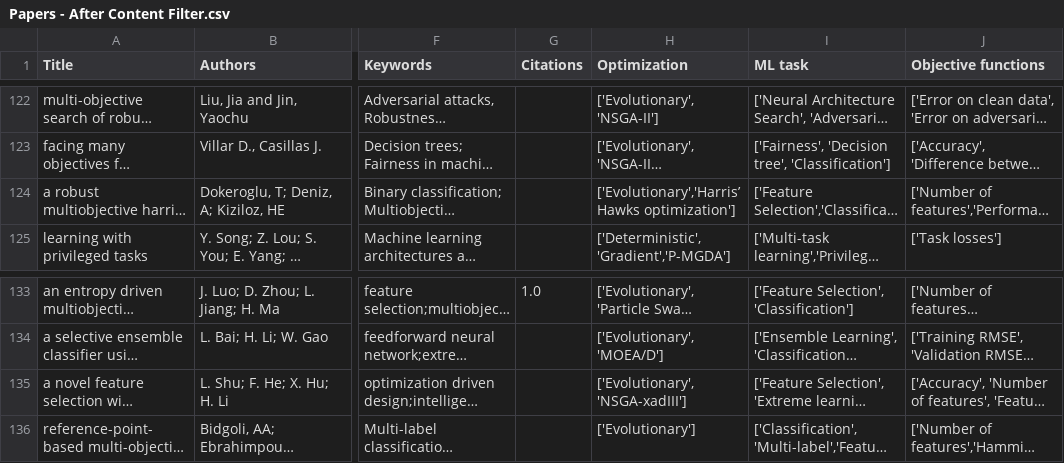
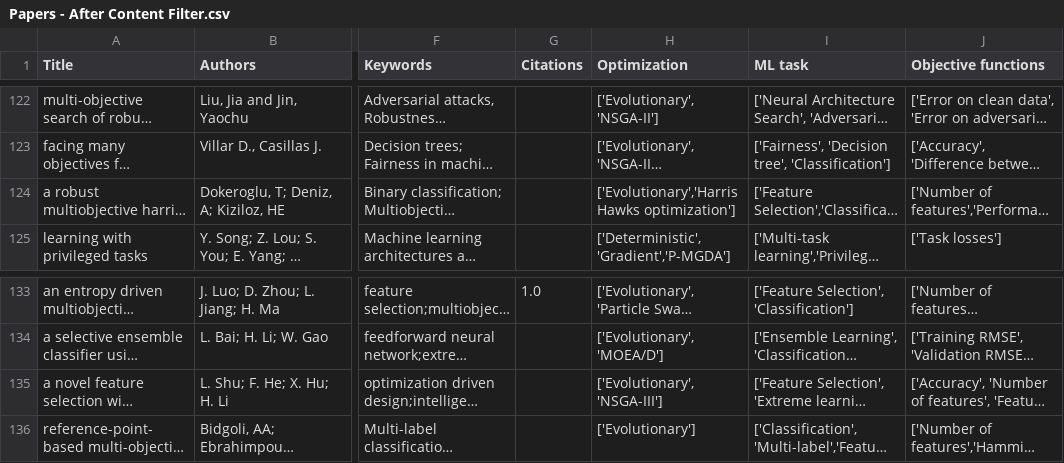
Before and after one commit to viguardieiro/MOO_ML_Review, a CSV file: Data/Papers - After Content Filter.csv, drawn as a sheet; only a part is shown, gaps mark what is left out; long unchanged cells end in …; the diff covers the shown part only; the diff names each change by its address in the sheet, - before the commit and + after, or states it on an @@ line.

```diff
--- a/Data/Papers - After Content Filter.csv
+++ b/Data/Papers - After Content Filter.csv
-H124 (Optimization): ['Evolutionary','Harris’ Hawks optimization']
+H124 (Optimization): ['Evolutionary','Harris Hawks optimization']
-H135 (Optimization): ['Evolutionary', 'NSGA-xadIII']
+H135 (Optimization): ['Evolutionary', 'NSGA-III']
```
Also changed, not shown: 26 edited cells elsewhere in this file, 1 other file.
